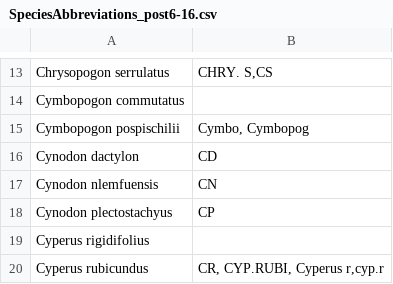
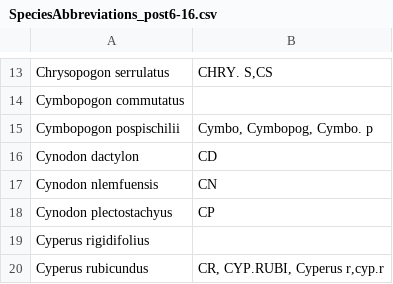
Before and after one commit to maxgotts/RubensteinWhitesheetProcessing, a CSV file: Whitesheet Processing/SpeciesAbbreviations_post6-16.csv, drawn as a sheet; only a part is shown, gaps mark what is left out.

```diff
--- a/Whitesheet Processing/SpeciesAbbreviations_post6-16.csv
+++ b/Whitesheet Processing/SpeciesAbbreviations_post6-16.csv
@@ -14,3 +14,3 @@ Chrysopogon serrulatus,"CHRY. S,CS"
 Cymbopogon commutatus,
-Cymbopogon pospischilii,"Cymbo, Cymbopog"
+Cymbopogon pospischilii,"Cymbo, Cymbopog, Cymbo. p"
 Cynodon dactylon,CD
```
Also changed, not shown: 32 other files.
